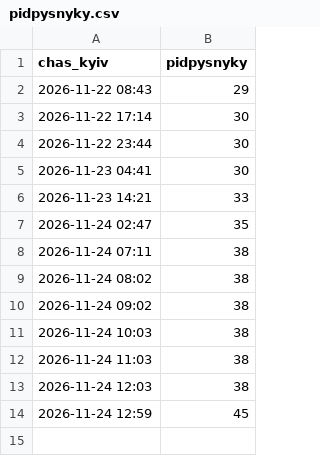
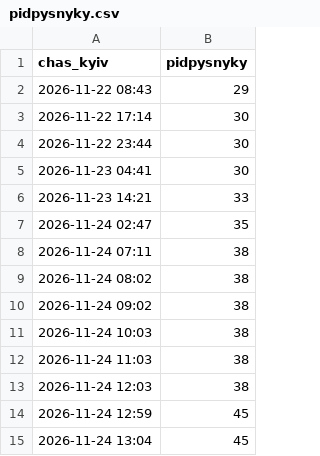
Before and after one commit to ferum3000/vechirnij-media, a CSV file: stats/pidpysnyky.csv, drawn as a sheet; the diff names each change by its address in the sheet, - before the commit and + after, or states it on an @@ line.

Commit message:
kanal: 24.11 13:04

```diff
--- a/stats/pidpysnyky.csv
+++ b/stats/pidpysnyky.csv
+row 15: 2026-11-24 13:04 | 45
```
